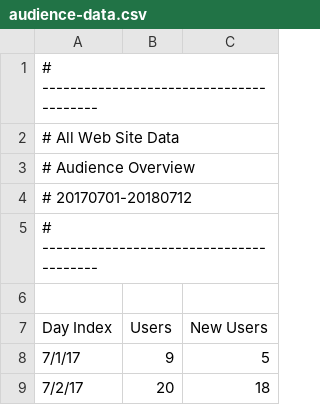
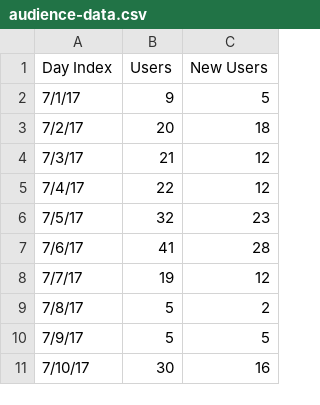
Before and after one commit to elmiko/radanalytics-site-stats, a CSV file: 2018/audience-data.csv, drawn as a sheet; only a part is shown; the shorter side is filled out with more unchanged rows.

Commit message:
remove header comments from 2018 data

```diff
--- a/2018/audience-data.csv
+++ b/2018/audience-data.csv
@@ -1,7 +1 @@
-# ----------------------------------------
-# All Web Site Data
-# Audience Overview
-# 20170701-20180712
-# ----------------------------------------
-
 Day Index,Users,New Users
```
